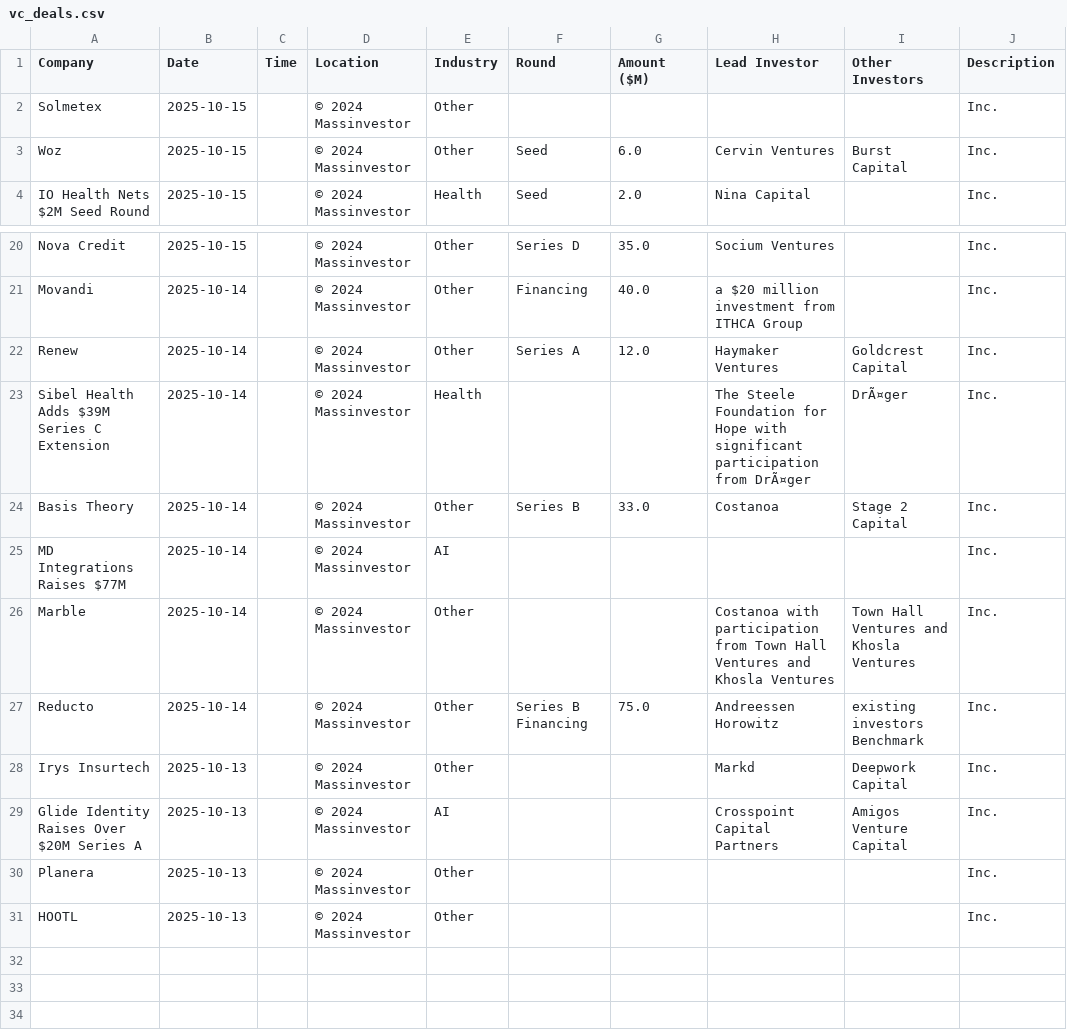
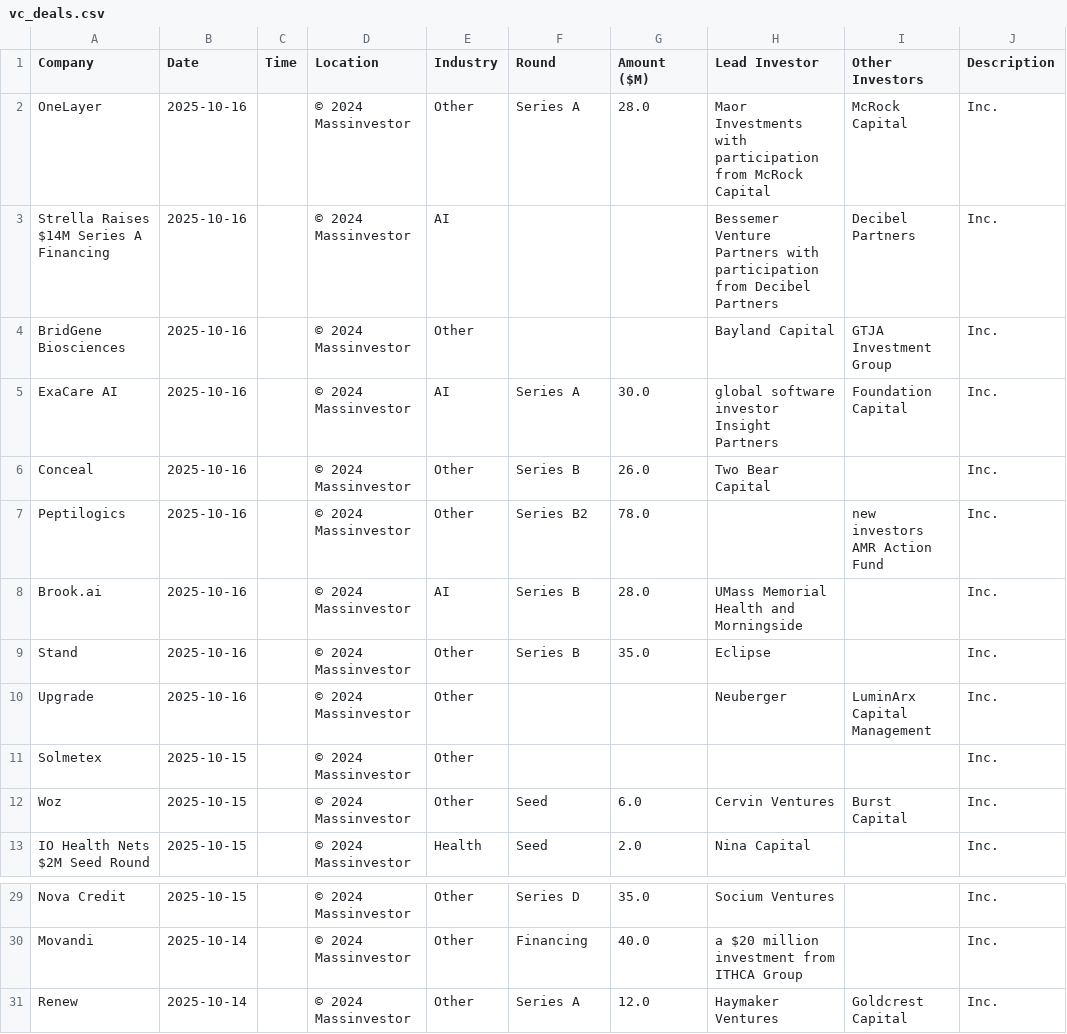
Before and after one commit to msingh6383/vcdeals, a CSV file: vc_deals.csv, drawn as a sheet; only a part is shown, gaps mark what is left out.

```diff
--- a/vc_deals.csv
+++ b/vc_deals.csv
@@ -1,2 +1,11 @@
 Company,Date,Time,Location,Industry,Round,Amount ($M),Lead Investor,Other Investors,Description
+OneLayer,2025-10-16,,© 2024 Massinvestor,Other,Series A,28.0,Maor Investments with participation from McRock Capital,McRock Capital,Inc.
+Strella Raises $14M Series A Financing,2025-10-16,,© 2024 Massinvestor,AI,,,Bessemer Venture Partners with participation from Decibel Partners,Decibel Partners,Inc.
+BridGene Biosciences,2025-10-16,,© 2024 Massinvestor,Other,,,Bayland Capital,GTJA Investment Group,Inc.
+ExaCare AI,2025-10-16,,© 2024 Massinvestor,AI,Series A,30.0,global software investor Insight Partners,Foundation Capital,Inc.
+Conceal,2025-10-16,,© 2024 Massinvestor,Other,Series B,26.0,Two Bear Capital,,Inc.
+Peptilogics,2025-10-16,,© 2024 Massinvestor,Other,Series B2,78.0,,new investors AMR Action Fund,Inc.
+Brook.ai,2025-10-16,,© 2024 Massinvestor,AI,Series B,28.0,UMass Memorial Health and Morningside,,Inc.
+Stand,2025-10-16,,© 2024 Massinvestor,Other,Series B,35.0,Eclipse,,Inc.
+Upgrade,2025-10-16,,© 2024 Massinvestor,Other,,,Neuberger,LuminArx Capital Management,Inc.
 Solmetex,2025-10-15,,© 2024 Massinvestor,Other,,,,,Inc.
@@ -22,10 +31 @@ Movandi,2025-10-14,,© 2024 Massinvestor,Other,Financing,40.0,a $20 million inve
 Renew,2025-10-14,,© 2024 Massinvestor,Other,Series A,12.0,Haymaker Ventures,Goldcrest Capital,Inc.
-Sibel Health Adds $39M Series C Extension,2025-10-14,,© 2024 Massinvestor,Health,,,The Steele Foundation for Hope with significant participation from DrÃ¤ger,DrÃ¤ger,Inc.
-Basis Theory,2025-10-14,,© 2024 Massinvestor,Other,Series B,33.0,Costanoa,Stage 2 Capital,Inc.
-MD Integrations Raises $77M,2025-10-14,,© 2024 Massinvestor,AI,,,,,Inc.
-Marble,2025-10-14,,© 2024 Massinvestor,Other,,,Costanoa with participation from Town Hall Ventures and Khosla Ventures,Town Hall Ventures and Khosla Ventures,Inc.
-Reducto,2025-10-14,,© 2024 Massinvestor,Other,Series B Financing,75.0,Andreessen Horowitz,existing investors Benchmark,Inc.
-Irys Insurtech,2025-10-13,,© 2024 Massinvestor,Other,,,Markd,Deepwork Capital,Inc.
-Glide Identity Raises Over $20M Series A,2025-10-13,,© 2024 Massinvestor,AI,,,Crosspoint Capital Partners,Amigos Venture Capital,Inc.
-Planera,2025-10-13,,© 2024 Massinvestor,Other,,,,,Inc.
-HOOTL,2025-10-13,,© 2024 Massinvestor,Other,,,,,Inc.
```
Also changed, not shown: 1 other file.
